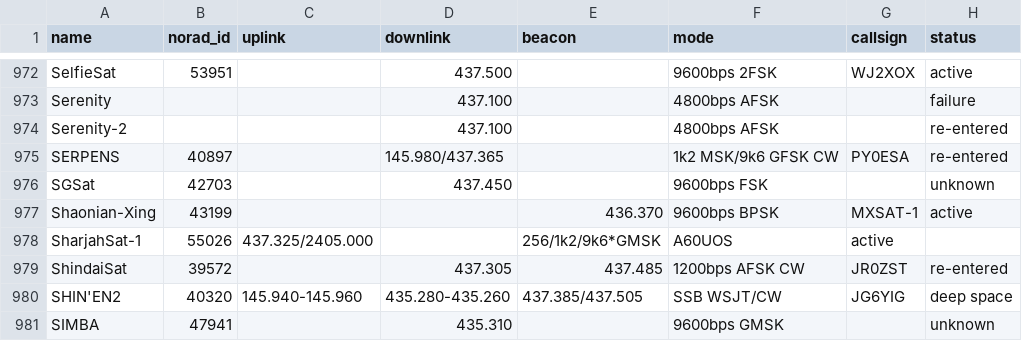
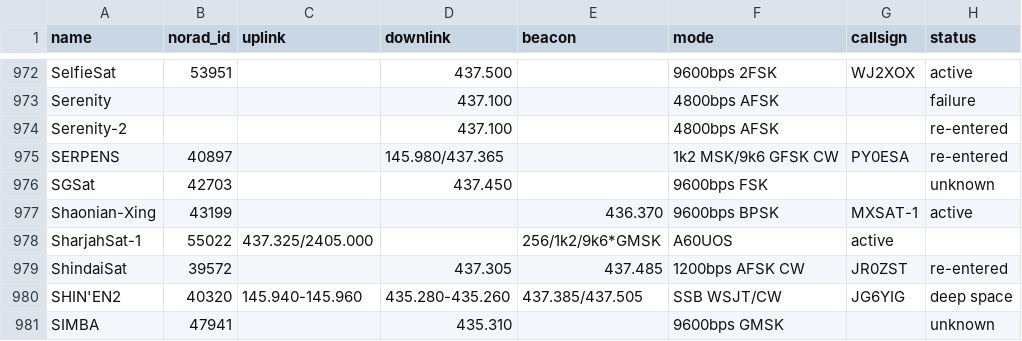
Before and after one commit to maruko8k/amateur-satellite-database, a CSV file: data/amsat-all-frequencies.csv, drawn as a sheet; only a part is shown, gaps mark what is left out; the diff names each change by its address in the sheet, - before the commit and + after, or states it on an @@ line.

```diff
--- a/data/amsat-all-frequencies.csv
+++ b/data/amsat-all-frequencies.csv
-B978 (norad_id): 55026
+B978 (norad_id): 55022
```
Also changed, not shown: 1 other file.
